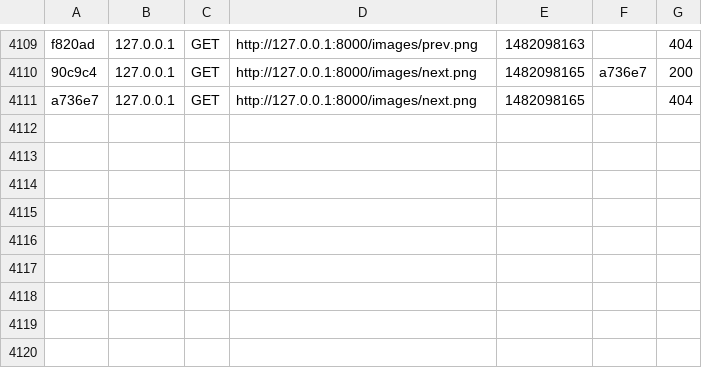
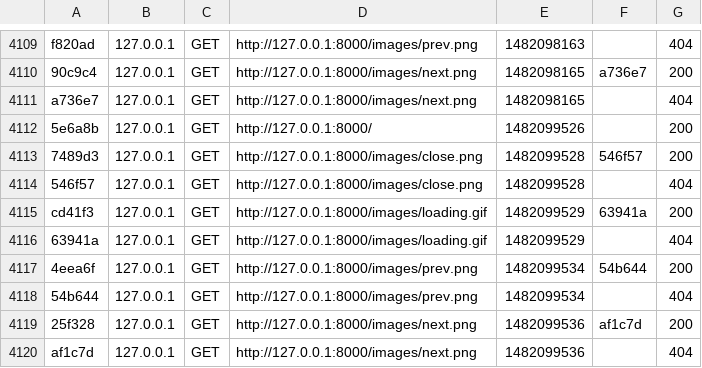
Before and after one commit to diffrent/RK_Team, a CSV file: Blog/var/cache/dev/profiler/index.csv, drawn as a sheet; only a part is shown, gaps mark what is left out; the diff names each change by its address in the sheet, - before the commit and + after, or states it on an @@ line.

```diff
--- a/Blog/var/cache/dev/profiler/index.csv
+++ b/Blog/var/cache/dev/profiler/index.csv
+row 4112: 5e6a8b | 127.0.0.1 | GET | http://127.0.0.1:8000/ | 1482099526 |  | 200
+row 4113: 7489d3 | 127.0.0.1 | GET | http://127.0.0.1:8000/images/close.png | 1482099528 | 546f57 | 200
+row 4114: 546f57 | 127.0.0.1 | GET | http://127.0.0.1:8000/images/close.png | 1482099528 |  | 404
+row 4115: cd41f3 | 127.0.0.1 | GET | http://127.0.0.1:8000/images/loading.gif | 1482099529 | 63941a | 200
+row 4116: 63941a | 127.0.0.1 | GET | http://127.0.0.1:8000/images/loading.gif | 1482099529 |  | 404
+row 4117: 4eea6f | 127.0.0.1 | GET | http://127.0.0.1:8000/images/prev.png | 1482099534 | 54b644 | 200
+row 4118: 54b644 | 127.0.0.1 | GET | http://127.0.0.1:8000/images/prev.png | 1482099534 |  | 404
+row 4119: 25f328 | 127.0.0.1 | GET | http://127.0.0.1:8000/images/next.png | 1482099536 | af1c7d | 200
+row 4120: af1c7d | 127.0.0.1 | GET | http://127.0.0.1:8000/images/next.png | 1482099536 |  | 404
```
Also changed, not shown: 36 other files.
